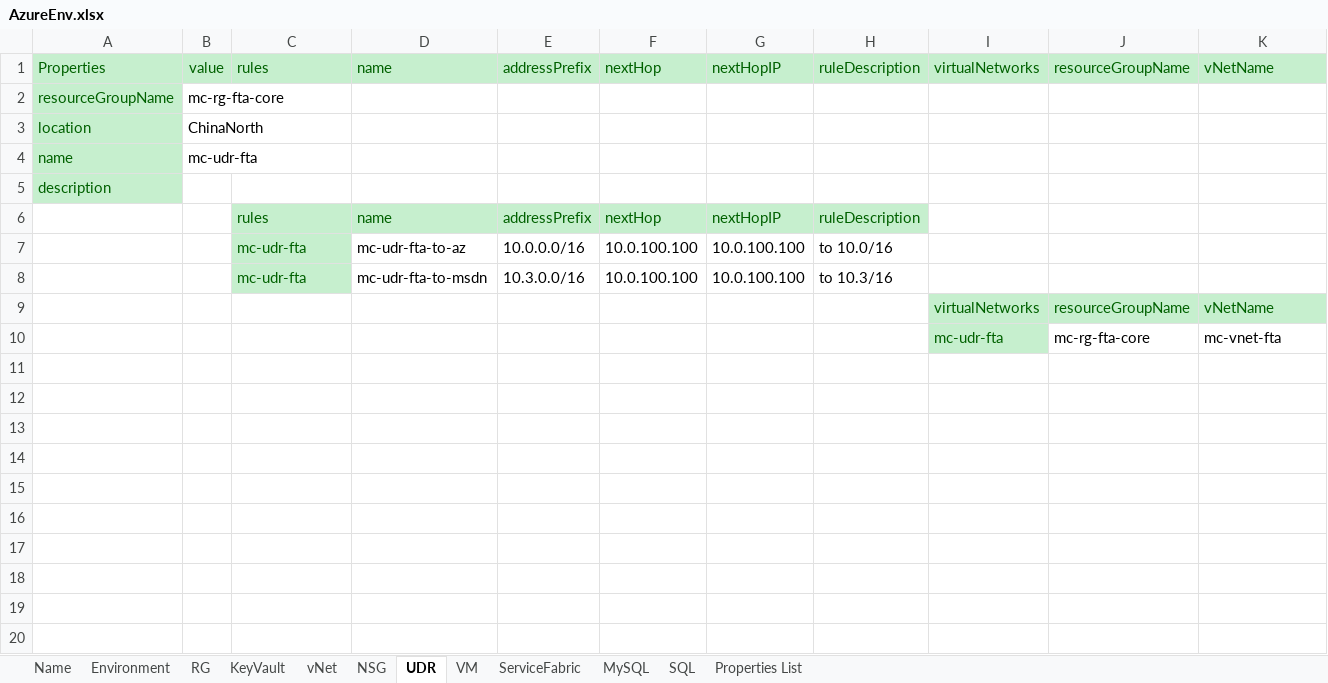
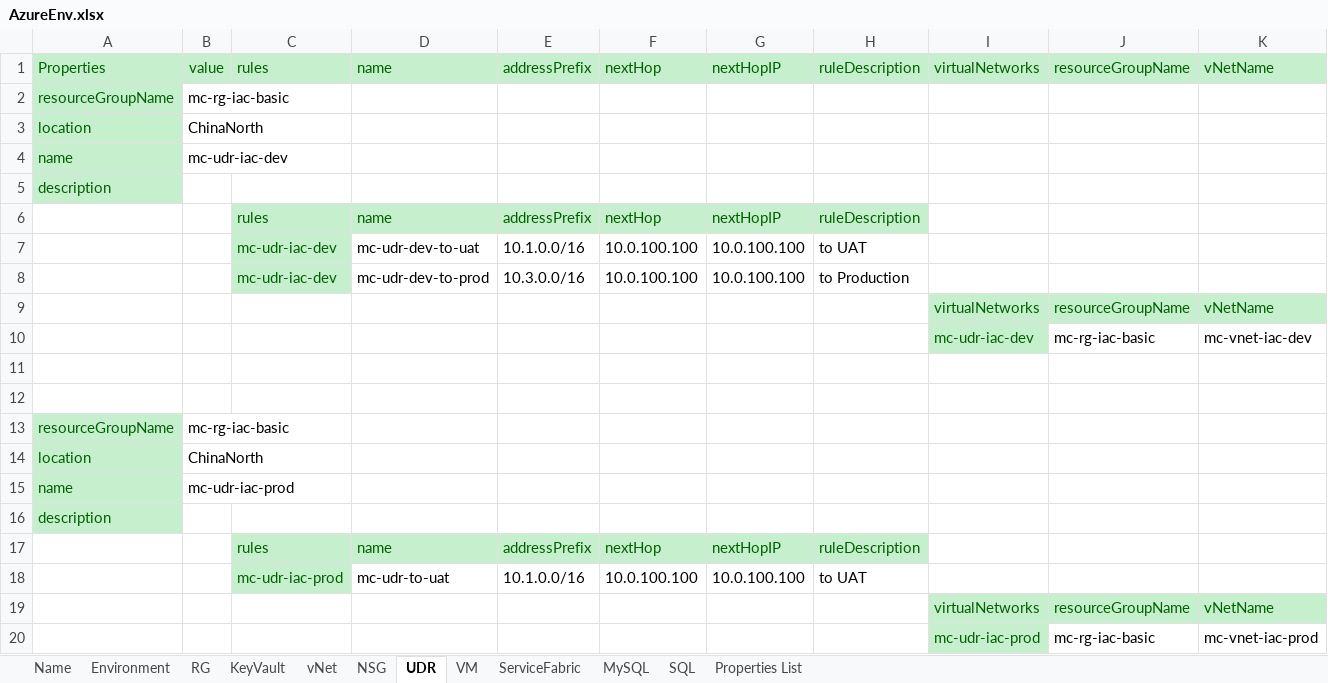
Before and after one commit to XuzhouHuang/azure-infra-as-code, an Excel workbook: AzureEnv.xlsx, sheet UDR, drawn as a sheet; only a part is shown; values as stored, in another font and other column widths than the file's, no borders; addresses are those after the commit; rows hold the shown columns only; the diff names each change by its address in the sheet, - before the commit and + after, or states it on an @@ line.

```diff
--- a/AzureEnv.xlsx (sheet UDR)
+++ b/AzureEnv.xlsx (sheet UDR)
-B2: mc-rg-fta-core
+B2: mc-rg-iac-basic
-B4: mc-udr-fta
+B4: mc-udr-iac-dev
-C7:C8: mc-udr-fta
+C7:C8: mc-udr-iac-dev
-D7: mc-udr-fta-to-az
+D7: mc-udr-dev-to-uat
-E7: 10.0.0.0/16
+E7: 10.1.0.0/16
-H7: to 10.0/16
+H7: to UAT
-D8: mc-udr-fta-to-msdn
+D8: mc-udr-dev-to-prod
-H8: to 10.3/16
+H8: to Production
+row 10:  |  |  |  |  |  |  |  | mc-udr-iac-dev | mc-rg-iac-basic | mc-vnet-iac-dev
-row 11:  |  |  |  |  |  |  |  | mc-udr-fta | mc-rg-fta-core | mc-vnet-fta
+row 11: (empty)
-I11 fill: #C6EFCE
+I11 fill: none
+row 12: (empty)
+row 13: resourceGroupName | mc-rg-iac-basic
+row 14: location | ChinaNorth
+row 15: name | mc-udr-iac-prod
+row 16: description
+row 17:  |  | rules | name | addressPrefix | nextHop | nextHopIP | ruleDescription
+row 18:  |  | mc-udr-iac-prod | mc-udr-to-uat | 10.1.0.0/16 | 10.0.100.100 | 10.0.100.100 | to UAT
+row 19:  |  |  |  |  |  |  |  | virtualNetworks | resourceGroupName | vNetName
+row 20:  |  |  |  |  |  |  |  | mc-udr-iac-prod | mc-rg-iac-basic | mc-vnet-iac-prod
```
Also changed, not shown: sheet NSG, sheet vNet, sheet VM, sheet KeyVault, sheet MySQL, sheet SQL, 2 more sheets.
